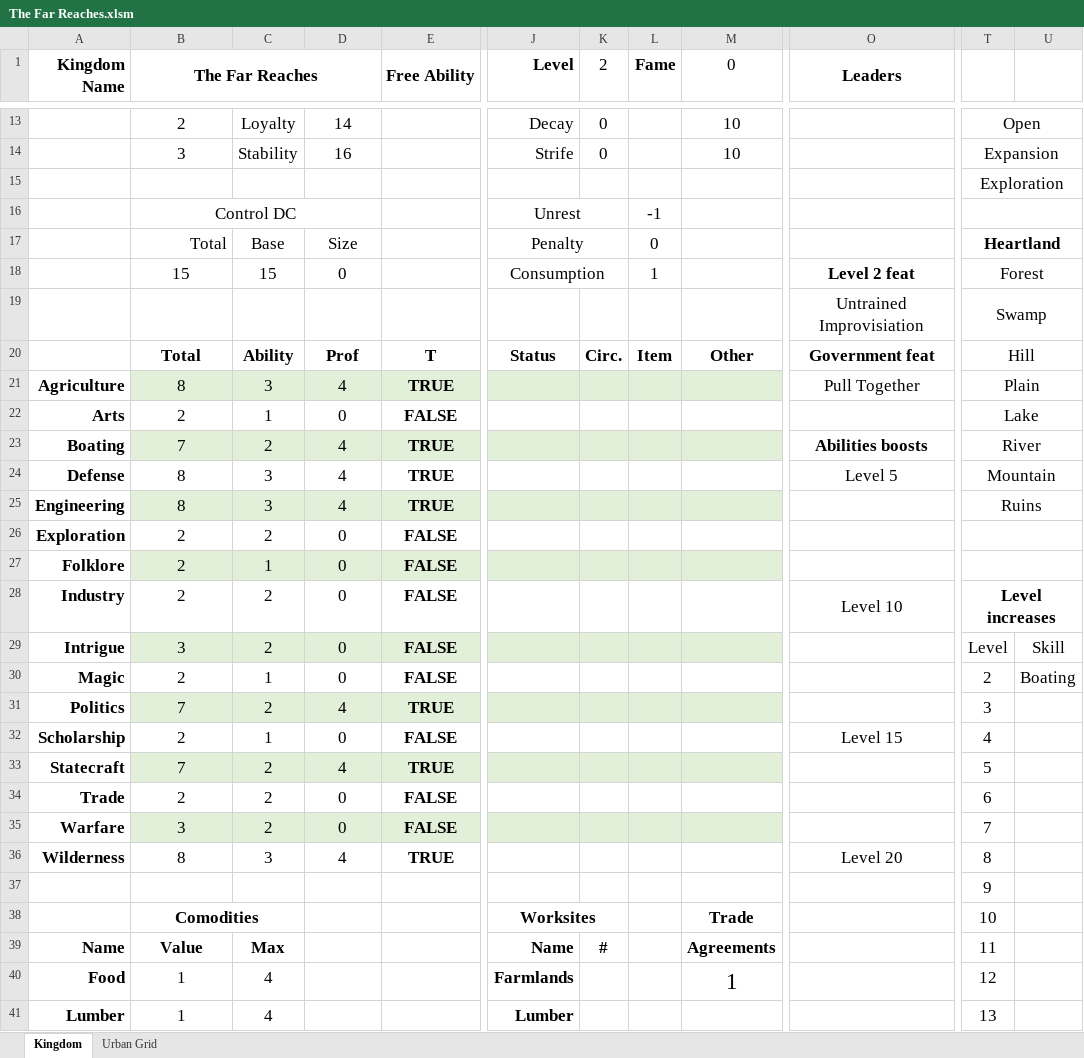
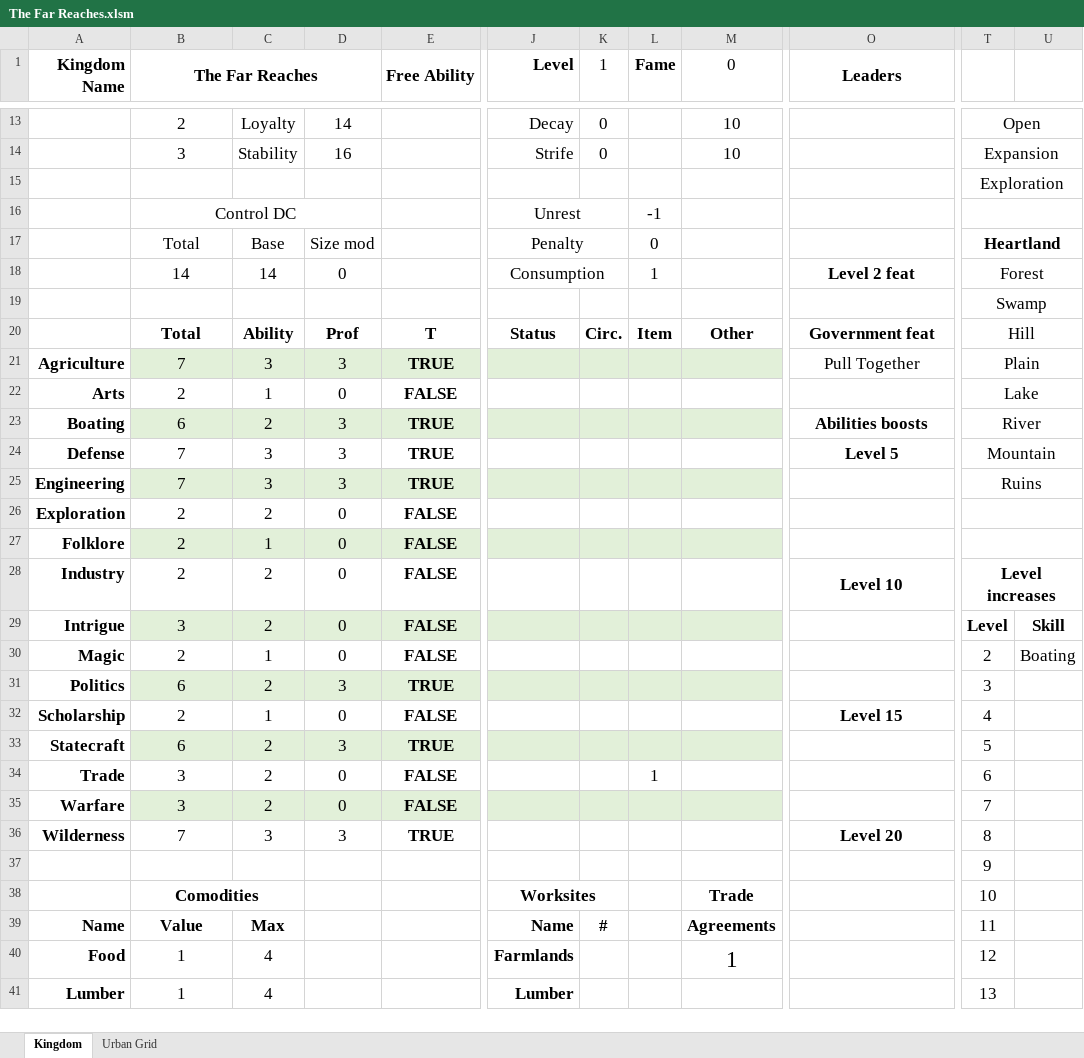
Before and after one commit to Frothbeast/PF2E, an Excel workbook: The Far Reaches.xlsm, sheet Kingdom, drawn as a sheet; only a part is shown, gaps mark what is left out; values as stored, in another font and other column widths than the file's, no borders; charts and pictures not drawn; the diff names each change by its address in the sheet, - before the commit and + after, or states it on an @@ line.

```diff
--- a/The Far Reaches.xlsm (sheet Kingdom)
+++ b/The Far Reaches.xlsm (sheet Kingdom)
-K1: 2
+K1: 1
-B17 alignment: right
+B17 alignment: center
-D17: Size
+D17: Size mod
-B18 (The Far Reaches): 15
+B18 (The Far Reaches): 14
-C18: 15
+C18: 14
-O19 (Leaders): Untrained Improvisiation
+O19 (Leaders): (empty)
-B21 (The Far Reaches): 8
+B21 (The Far Reaches): 7
-D21: 4
+D21: 3
-B23 (The Far Reaches): 7
+B23 (The Far Reaches): 6
-D23:D25: 4
+D23:D25: 3
-B24:B25 (The Far Reaches): 8
+B24:B25 (The Far Reaches): 7
-O24 bold: off
+O24 bold: on
-O28 bold: off
+O28 bold: on
-T29:U29 bold: off
+T29:U29 bold: on
-B31 (The Far Reaches): 7
+B31 (The Far Reaches): 6
-D31: 4
+D31: 3
-O32 bold: off
+O32 bold: on
-B33 (The Far Reaches): 7
+B33 (The Far Reaches): 6
-D33: 4
+D33: 3
-B34 (The Far Reaches): 2
+B34 (The Far Reaches): 3
-L34 (Fame): (empty)
+L34 (Fame): 1
-B36 (The Far Reaches): 8
+B36 (The Far Reaches): 7
-D36: 4
+D36: 3
-O36 bold: off
+O36 bold: on
```
Also changed, not shown: sheet Urban Grid.
